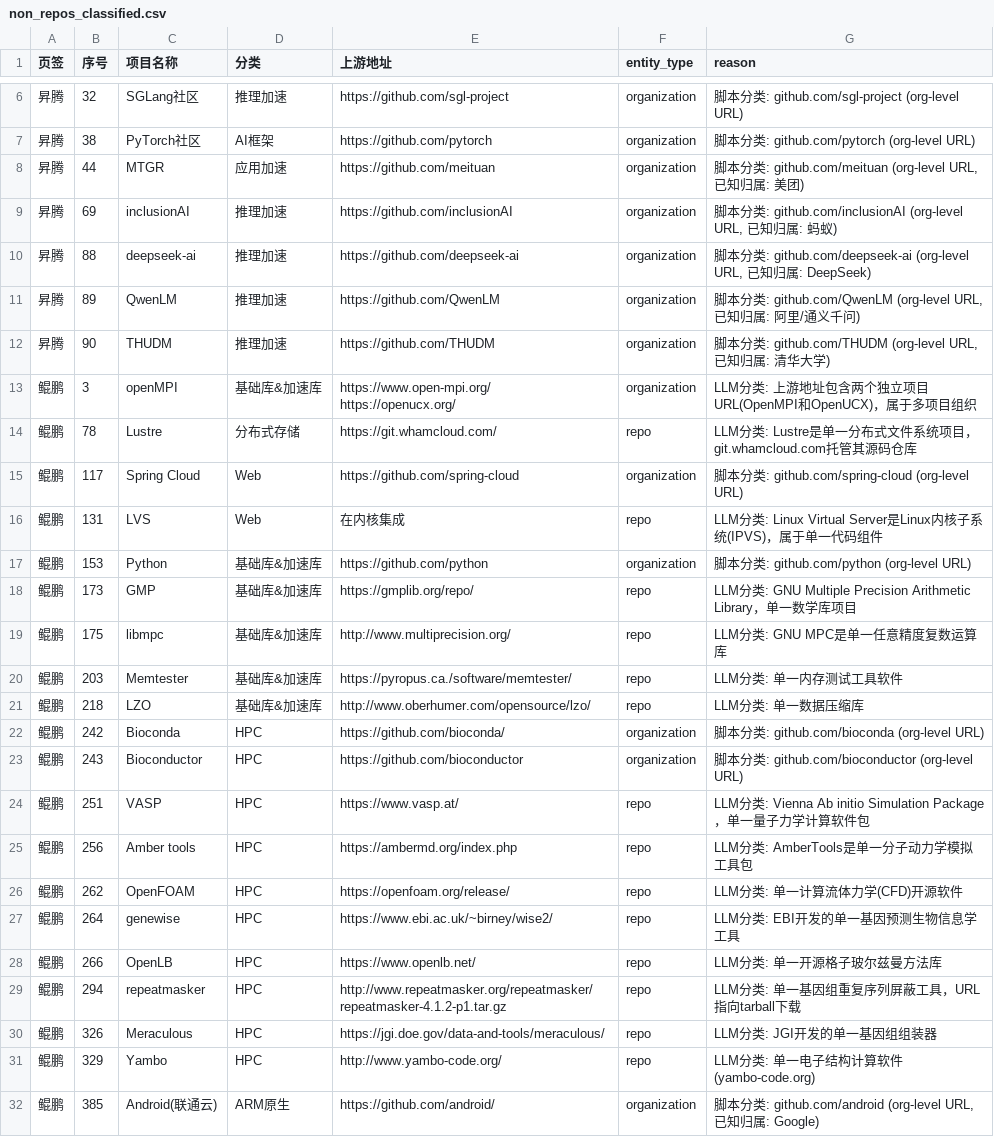
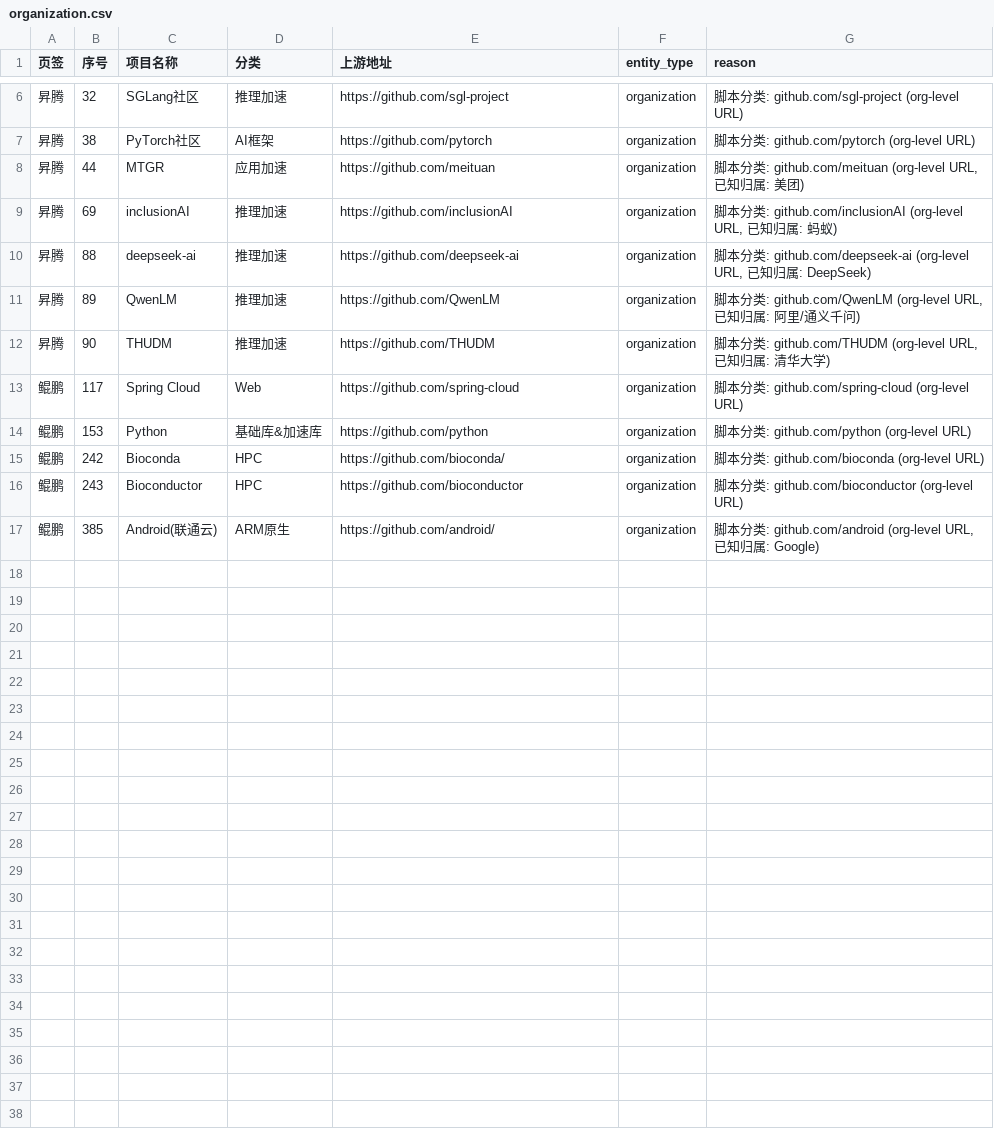
Before and after one commit to noemotiovon/oss-x, a CSV file: output/organization.csv (was output/non_repos_classified.csv), drawn as a sheet; only a part is shown, gaps mark what is left out.

```diff
--- a/output/non_repos_classified.csv
+++ b/output/organization.csv
@@ -12,22 +12,6 @@
 昇腾,90,THUDM,推理加速,https://github.com/THUDM,organization,"脚本分类: github.com/THUDM (org-level URL, 已知归属: 清华大学)"
-鲲鹏,3,openMPI,基础库&加速库,"https://www.open-mpi.org/
-https://openucx.org/",organization,LLM分类: 上游地址包含两个独立项目URL(OpenMPI和OpenUCX)，属于多项目组织
-鲲鹏,78,Lustre,分布式存储,https://git.whamcloud.com/,repo,LLM分类: Lustre是单一分布式文件系统项目，git.whamcloud.com托管其源码仓库
 鲲鹏,117,Spring Cloud,Web,https://github.com/spring-cloud,organization,脚本分类: github.com/spring-cloud (org-level URL)
-鲲鹏,131,LVS,Web,在内核集成,repo,LLM分类: Linux Virtual Server是Linux内核子系统(IPVS)，属于单一代码组件
 鲲鹏,153,Python,基础库&加速库,https://github.com/python,organization,脚本分类: github.com/python (org-level URL)
-鲲鹏,173,GMP,基础库&加速库,https://gmplib.org/repo/,repo,LLM分类: GNU Multiple Precision Arithmetic Library，单一数学库项目
-鲲鹏,175,libmpc,基础库&加速库,http://www.multiprecision.org/,repo,LLM分类: GNU MPC是单一任意精度复数运算库
-鲲鹏,203,Memtester,基础库&加速库,https://pyropus.ca./software/memtester/,repo,LLM分类: 单一内存测试工具软件
-鲲鹏,218,LZO,基础库&加速库,http://www.oberhumer.com/opensource/lzo/,repo,LLM分类: 单一数据压缩库
 鲲鹏,242,Bioconda,HPC,https://github.com/bioconda/,organization,脚本分类: github.com/bioconda (org-level URL)
 鲲鹏,243,Bioconductor,HPC,https://github.com/bioconductor,organization,脚本分类: github.com/bioconductor (org-level URL)
-鲲鹏,251,VASP,HPC,https://www.vasp.at/,repo,LLM分类: Vienna Ab initio Simulation Package，单一量子力学计算软件包
-鲲鹏,256,Amber tools,HPC,https://ambermd.org/index.php,repo,LLM分类: AmberTools是单一分子动力学模拟工具包
-鲲鹏,262,OpenFOAM,HPC,https://openfoam.org/release/,repo,LLM分类: 单一计算流体力学(CFD)开源软件
-鲲鹏,264,genewise,HPC,https://www.ebi.ac.uk/~birney/wise2/,repo,LLM分类: EBI开发的单一基因预测生物信息学工具
-鲲鹏,266,OpenLB,HPC,https://www.openlb.net/,repo,LLM分类: 单一开源格子玻尔兹曼方法库
-鲲鹏,294,repeatmasker,HPC,http://www.repeatmasker.org/repeatmasker/repeatmasker-4.1.2-p1.tar.gz,repo,LLM分类: 单一基因组重复序列屏蔽工具，URL指向tarball下载
-鲲鹏,326,Meraculous,HPC,https://jgi.doe.gov/data-and-tools/meraculous/,repo,LLM分类: JGI开发的单一基因组组装器
-鲲鹏,329,Yambo,HPC,http://www.yambo-code.org/,repo,LLM分类: 单一电子结构计算软件(yambo-code.org)
 鲲鹏,385,Android(联通云),ARM原生,https://github.com/android/,organization,"脚本分类: github.com/android (org-level URL, 已知归属: Google)"
```
Also changed, not shown: output/classified.csv, output/repo.csv, 30 other files.
